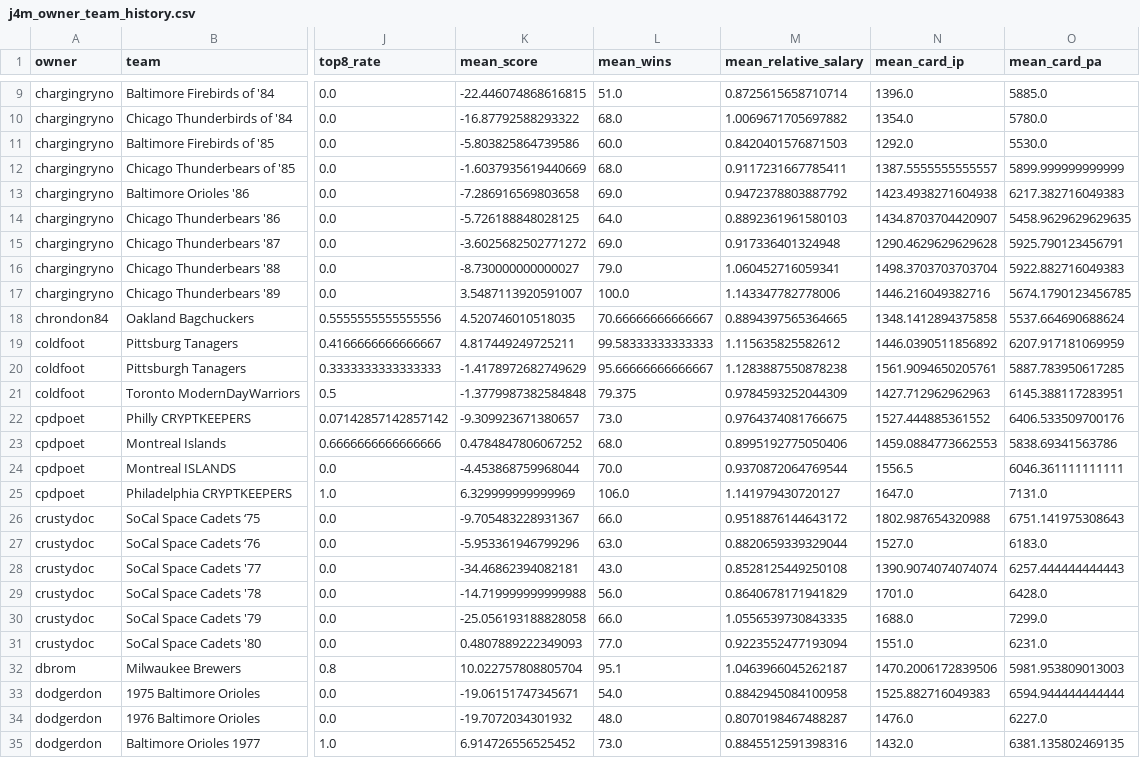
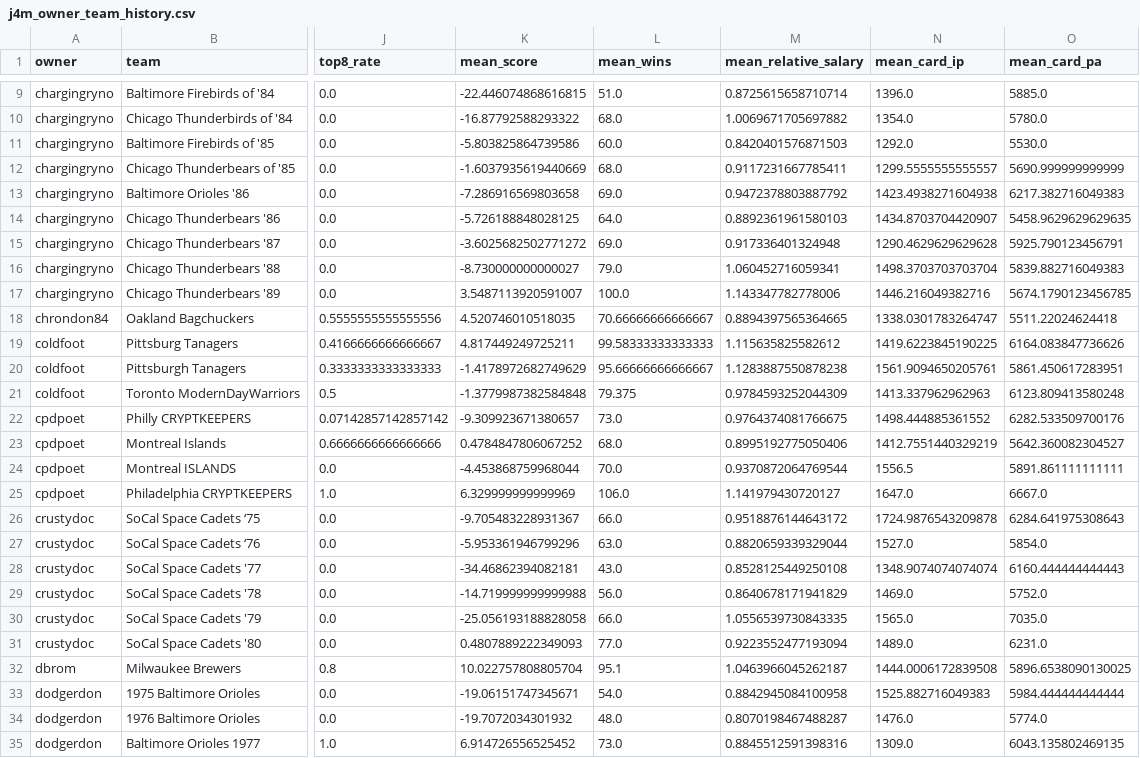
Before and after one commit to Chargingryno-wis/j4mfpl-history, a CSV file: j4m_owner_team_history.csv, drawn as a sheet; only a part is shown, gaps mark what is left out; the diff covers the shown part only; the diff names each change by its address in the sheet, - before the commit and + after, or states it on an @@ line.

```diff
--- a/j4m_owner_team_history.csv
+++ b/j4m_owner_team_history.csv
-N12 (mean_card_ip): 1387.5555555555557
+N12 (mean_card_ip): 1299.5555555555557
-O12 (mean_card_pa): 5899.999999999999
+O12 (mean_card_pa): 5690.999999999999
-O16 (mean_card_pa): 5922.882716049383
+O16 (mean_card_pa): 5839.882716049383
-N18 (mean_card_ip): 1348.1412894375858
+N18 (mean_card_ip): 1338.0301783264747
-O18 (mean_card_pa): 5537.664690688624
+O18 (mean_card_pa): 5511.22024624418
-N19 (mean_card_ip): 1446.0390511856892
+N19 (mean_card_ip): 1419.6223845190225
-O19 (mean_card_pa): 6207.917181069959
+O19 (mean_card_pa): 6164.083847736626
-O20 (mean_card_pa): 5887.783950617285
+O20 (mean_card_pa): 5861.450617283951
-N21 (mean_card_ip): 1427.712962962963
+N21 (mean_card_ip): 1413.337962962963
-O21 (mean_card_pa): 6145.388117283951
+O21 (mean_card_pa): 6123.809413580248
-N22 (mean_card_ip): 1527.444885361552
+N22 (mean_card_ip): 1498.444885361552
-O22 (mean_card_pa): 6406.533509700176
+O22 (mean_card_pa): 6282.533509700176
-N23 (mean_card_ip): 1459.0884773662553
+N23 (mean_card_ip): 1412.7551440329219
-O23 (mean_card_pa): 5838.69341563786
+O23 (mean_card_pa): 5642.360082304527
-O24 (mean_card_pa): 6046.361111111111
+O24 (mean_card_pa): 5891.861111111111
-O25 (mean_card_pa): 7131.0
+O25 (mean_card_pa): 6667.0
-N26 (mean_card_ip): 1802.987654320988
+N26 (mean_card_ip): 1724.9876543209878
-O26 (mean_card_pa): 6751.141975308643
+O26 (mean_card_pa): 6284.641975308643
-O27 (mean_card_pa): 6183.0
+O27 (mean_card_pa): 5854.0
-N28 (mean_card_ip): 1390.9074074074074
+N28 (mean_card_ip): 1348.9074074074074
-O28 (mean_card_pa): 6257.444444444443
+O28 (mean_card_pa): 6160.444444444443
-N29 (mean_card_ip): 1701.0
+N29 (mean_card_ip): 1469.0
-O29 (mean_card_pa): 6428.0
+O29 (mean_card_pa): 5752.0
-N30 (mean_card_ip): 1688.0
+N30 (mean_card_ip): 1565.0
-O30 (mean_card_pa): 7299.0
+O30 (mean_card_pa): 7035.0
-N31 (mean_card_ip): 1551.0
+N31 (mean_card_ip): 1489.0
-N32 (mean_card_ip): 1470.2006172839506
+N32 (mean_card_ip): 1444.0006172839508
-O32 (mean_card_pa): 5981.953809013003
+O32 (mean_card_pa): 5896.6538090130025
-O33 (mean_card_pa): 6594.944444444444
+O33 (mean_card_pa): 5984.444444444444
-O34 (mean_card_pa): 6227.0
+O34 (mean_card_pa): 5774.0
-N35 (mean_card_ip): 1432.0
+N35 (mean_card_ip): 1309.0
-O35 (mean_card_pa): 6381.135802469135
+O35 (mean_card_pa): 6043.135802469135
```
Also changed, not shown: 43 edited cells elsewhere in this file, 7 other files.
